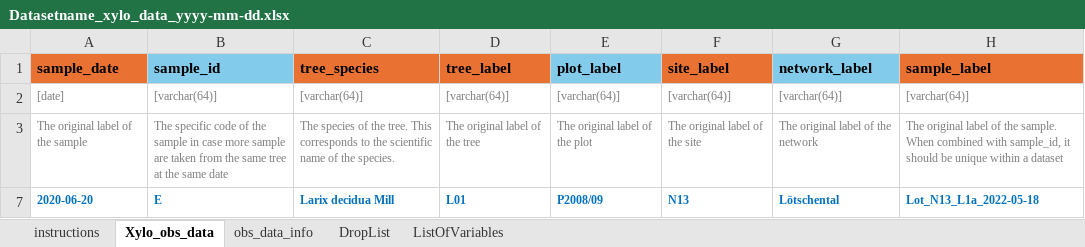
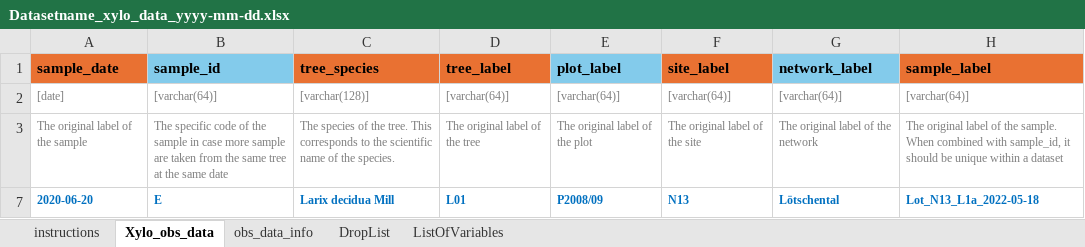
Before and after one commit to FAIRWood-datashare/xyloR, an Excel workbook: inst/extdata/Datasetname_xylo_data_yyyy-mm-dd.xlsx, sheet Xylo_obs_data, drawn as a sheet; only a part is shown; values as stored, in another font and other column widths than the file's, no borders; charts and pictures not drawn; the diff names each change by its address in the sheet, - before the commit and + after, or states it on an @@ line.

```diff
--- a/inst/extdata/Datasetname_xylo_data_yyyy-mm-dd.xlsx (sheet Xylo_obs_data)
+++ b/inst/extdata/Datasetname_xylo_data_yyyy-mm-dd.xlsx (sheet Xylo_obs_data)
-C2: [varchar(64)]
+C2: [varchar(128)]
```
Also changed, not shown: sheet ListOfVariables, 11 other files.
